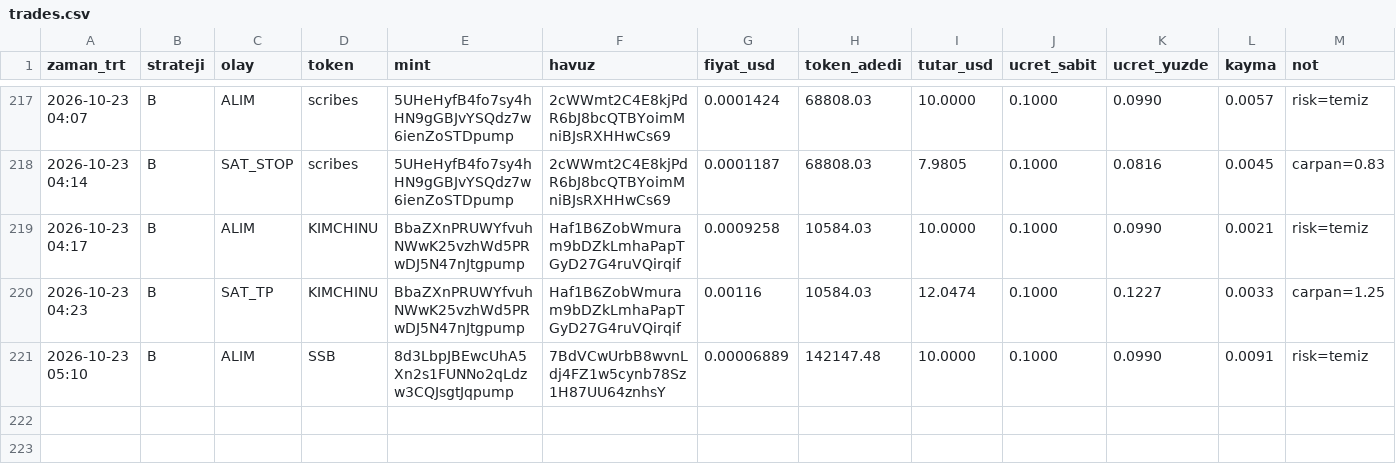
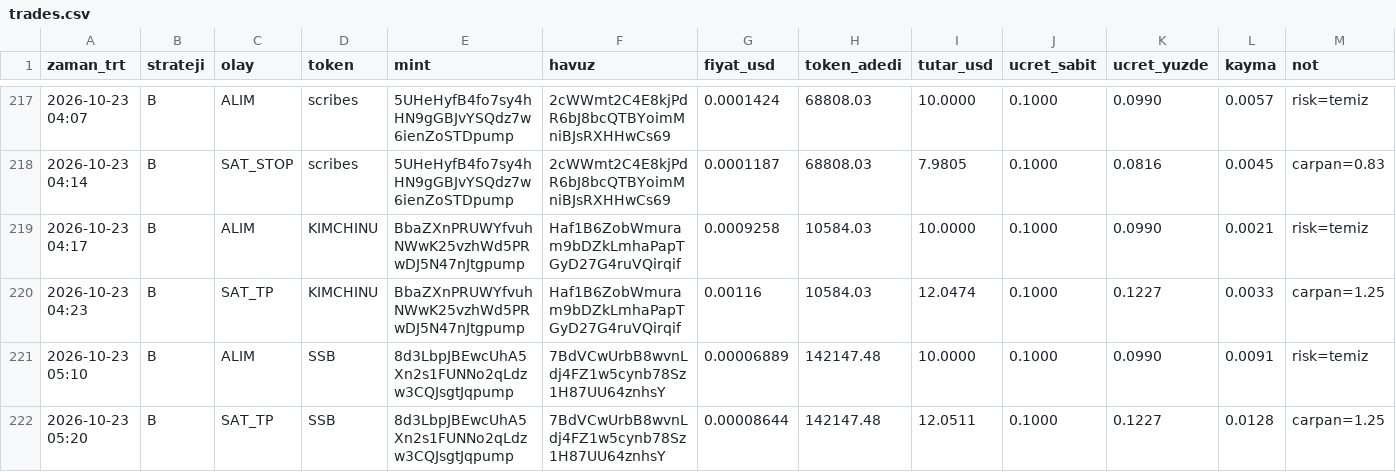
Before and after one commit to FurkanGulerci/memecoin-demo, a CSV file: trades.csv, drawn as a sheet; only a part is shown, gaps mark what is left out; the diff names each change by its address in the sheet, - before the commit and + after, or states it on an @@ line.

```diff
--- a/trades.csv
+++ b/trades.csv
+row 222: 2026-10-23 05:20 | B | SAT_TP | SSB | 8d3LbpJBEwcUhA5Xn2s1FUNNo2qLdzw3CQJsgtJqpump | 7BdVCwUrbB8wvnLdj4FZ1w5cynb78Sz1H87UU64znhsY | 0.00008644 | 142147.48 | 12.0511 | 0.1000 | 0.1227 | 0.0128 | carpan=1.25
```
Also changed, not shown: positions.csv, 1 other file.
